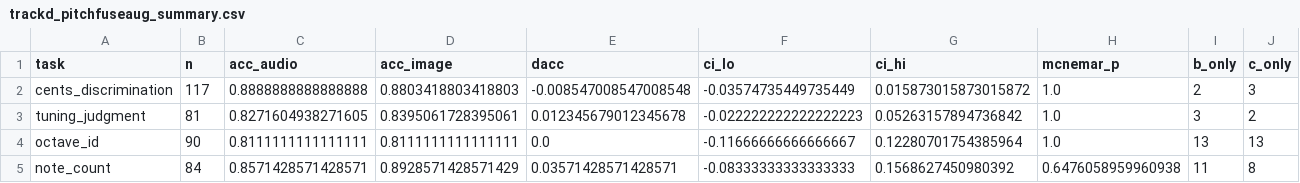
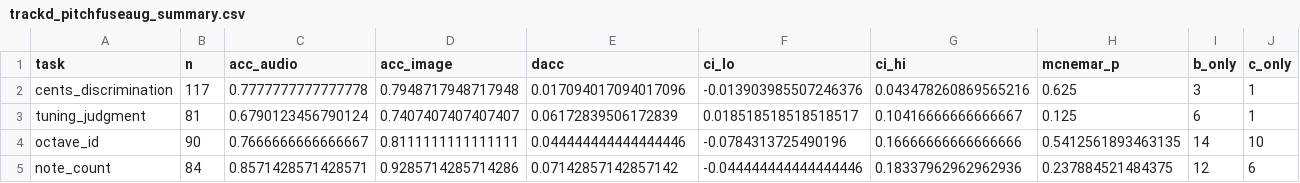
Before and after one commit to rupalirajesh/music-understanding, a CSV file: experiments/results/trackA/trackd_pitchfuseaug_summary.csv, drawn as a sheet.

```diff
--- a/experiments/results/trackA/trackd_pitchfuseaug_summary.csv
+++ b/experiments/results/trackA/trackd_pitchfuseaug_summary.csv
@@ -1,5 +1,5 @@
 task,n,acc_audio,acc_image,dacc,ci_lo,ci_hi,mcnemar_p,b_only,c_only
-cents_discrimination,117,0.8888888888888888,0.8803418803418803,-0.008547008547008548,-0.03574735449735449,0.015873015873015872,1.0,2,3
-tuning_judgment,81,0.8271604938271605,0.8395061728395061,0.012345679012345678,-0.022222222222222223,0.05263157894736842,1.0,3,2
-octave_id,90,0.8111111111111111,0.8111111111111111,0.0,-0.11666666666666667,0.12280701754385964,1.0,13,13
-note_count,84,0.8571428571428571,0.8928571428571429,0.03571428571428571,-0.08333333333333333,0.1568627450980392,0.6476058959960938,11,8
+cents_discrimination,117,0.7777777777777778,0.7948717948717948,0.017094017094017096,-0.013903985507246376,0.043478260869565216,0.625,3,1
+tuning_judgment,81,0.6790123456790124,0.7407407407407407,0.06172839506172839,0.018518518518518517,0.10416666666666667,0.125,6,1
+octave_id,90,0.7666666666666667,0.8111111111111111,0.044444444444444446,-0.0784313725490196,0.16666666666666666,0.5412561893463135,14,10
+note_count,84,0.8571428571428571,0.9285714285714286,0.07142857142857142,-0.044444444444444446,0.18337962962962936,0.237884521484375,12,6
```
Also changed, not shown: 14 other files.
